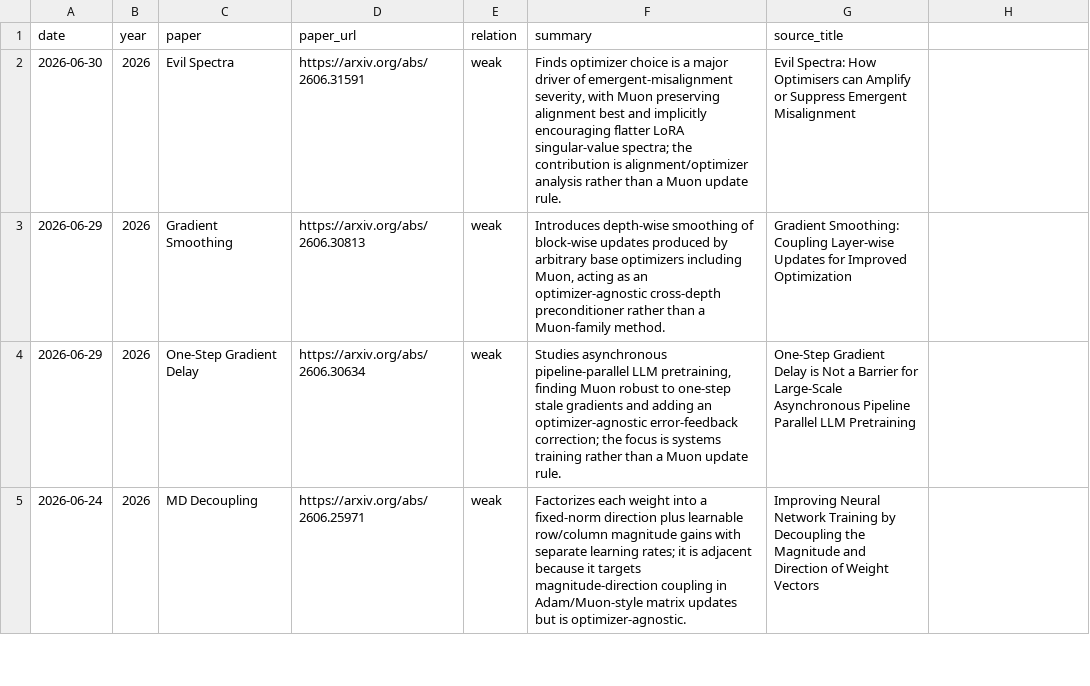
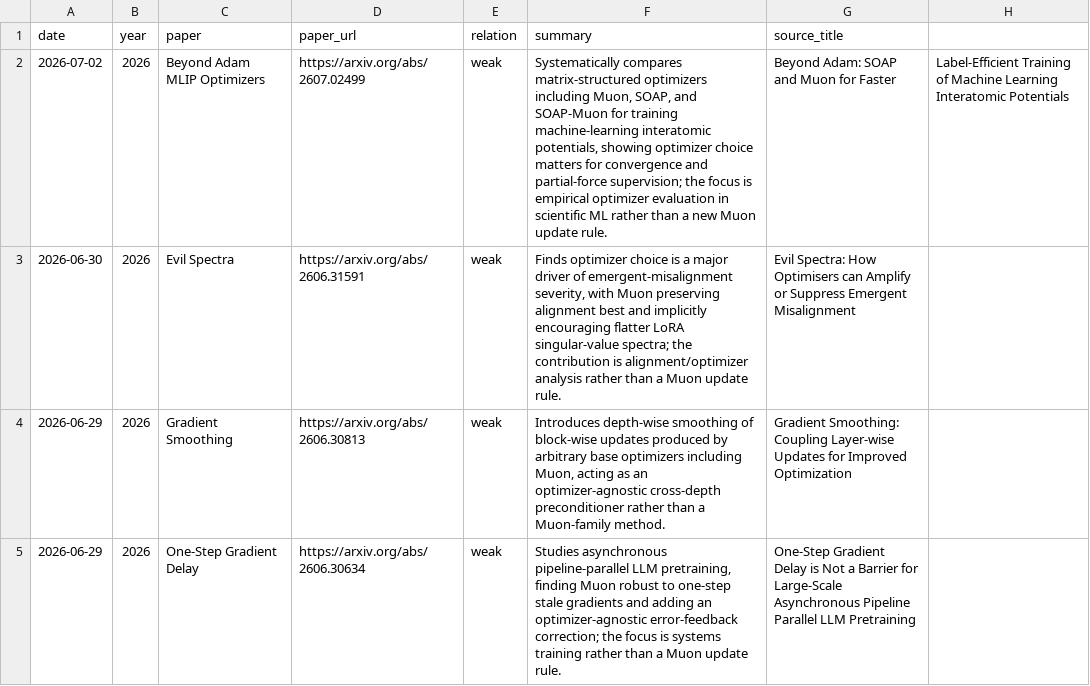
Before and after one commit to JiwenJ/Awesome-Optimizers, a CSV file: data/muon_weakly_related.csv, drawn as a sheet; only a part is shown; the shorter side is filled out with more unchanged rows; the diff names each change by its address in the sheet, - before the commit and + after, or states it on an @@ line.

Commit message:
Add July Muon adjacent paper

```diff
--- a/data/muon_weakly_related.csv
+++ b/data/muon_weakly_related.csv
+row 2: 2026-07-02 | 2026 | Beyond Adam MLIP Optimizers | https://arxiv.org/abs/2607.02499 | weak | Systematically compares matrix-structured optimizers including Muon, SOAP, and SOAP-Muon for training machine-learning interatomic potentials, showing optimizer choice matters for convergence and partial-force supervision; the focus is empirical optimizer evaluation in scientific ML rather than a new Muon update rule. | Beyond Adam: SOAP and Muon for Faster | Label-Efficient Training of Machine Learning Interatomic Potentials
```
Also changed, not shown: data/optimizers.csv, 1 other file.
